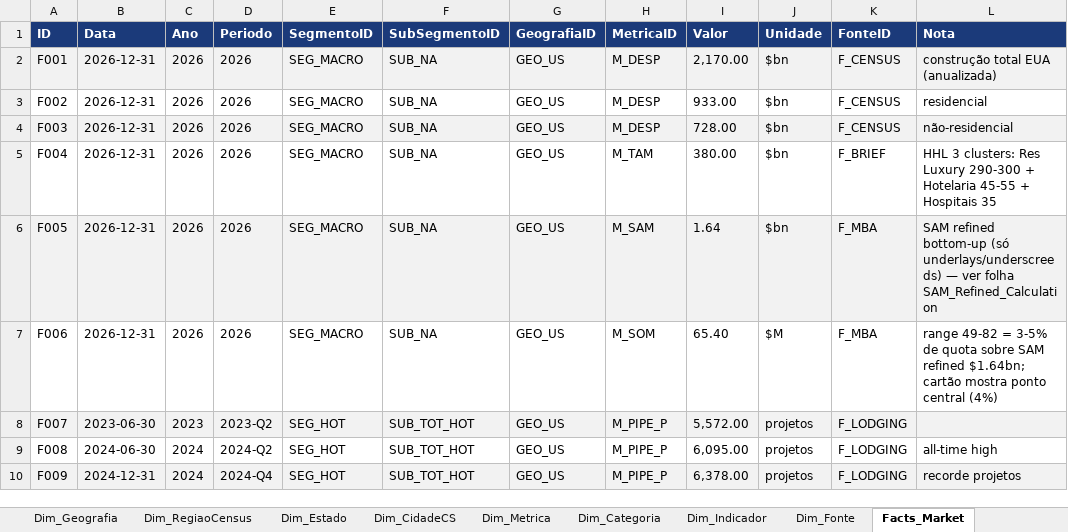
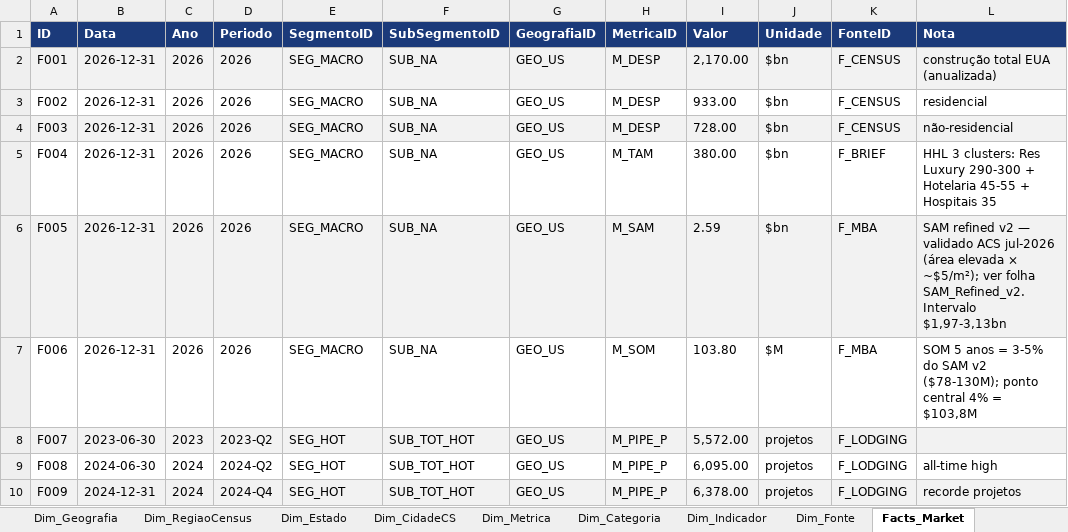
Before and after one commit to jfcorreiarodrigues/dashboardAmorim, an Excel workbook: Modelo_Dados_Mercado_EUA_PowerBI.xlsx, sheet Facts_Market, drawn as a sheet; only a part is shown; values as stored, in another font and other column widths than the file's, no borders; the diff names each change by its address in the sheet, - before the commit and + after, or states it on an @@ line.

```diff
--- a/Modelo_Dados_Mercado_EUA_PowerBI.xlsx (sheet Facts_Market)
+++ b/Modelo_Dados_Mercado_EUA_PowerBI.xlsx (sheet Facts_Market)
-I6 (Valor): 1.64
+I6 (Valor): 2.59
-L6 (Nota): SAM refined bottom-up (só underlays/underscreeds) — ver folha SAM_Refined_Calculation
+L6 (Nota): SAM refined v2 — validado ACS jul-2026 (área elevada × ~$5/m²); ver folha SAM_Refined_v2. Intervalo $1,97-3,13bn
-I7 (Valor): 65.40
+I7 (Valor): 103.80
-L7 (Nota): range 49-82 = 3-5% de quota sobre SAM refined $1.64bn; cartão mostra ponto central (4%)
+L7 (Nota): SOM 5 anos = 3-5% do SAM v2 ($78-130M); ponto central 4% = $103,8M
```
Also changed, not shown: sheet SAM_California, other sheet tabs, 9 other files.
